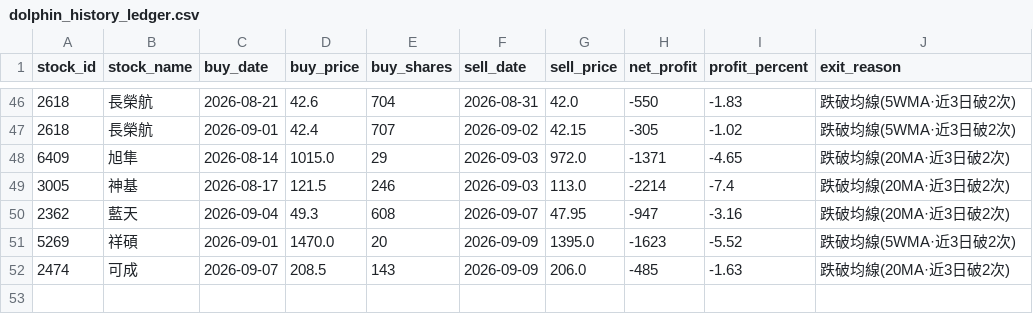
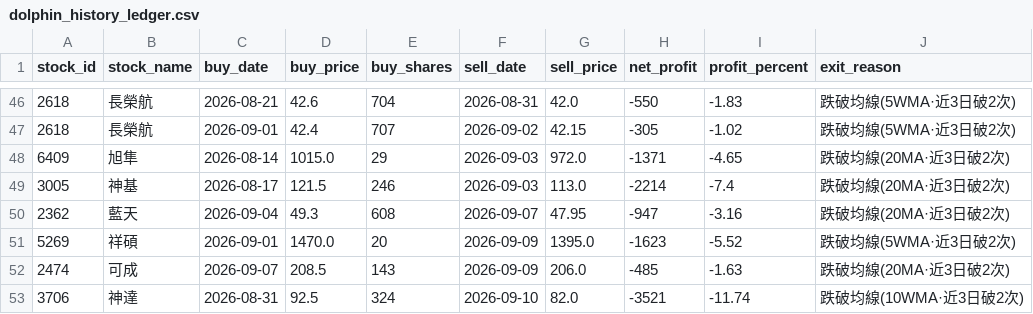
Before and after one commit to chunyulaie/my-dolphin-radar, a CSV file: dolphin_history_ledger.csv, drawn as a sheet; only a part is shown, gaps mark what is left out; the diff names each change by its address in the sheet, - before the commit and + after, or states it on an @@ line.

```diff
--- a/dolphin_history_ledger.csv
+++ b/dolphin_history_ledger.csv
+row 53: 3706 | 神達 | 2026-08-31 | 92.5 | 324 | 2026-09-10 | 82.0 | -3521 | -11.74 | 跌破均線(10WMA·近3日破2次)
```
Also changed, not shown: dolphin_optimizer_details.csv, dolphin_portfolio.csv, 2 other files.
